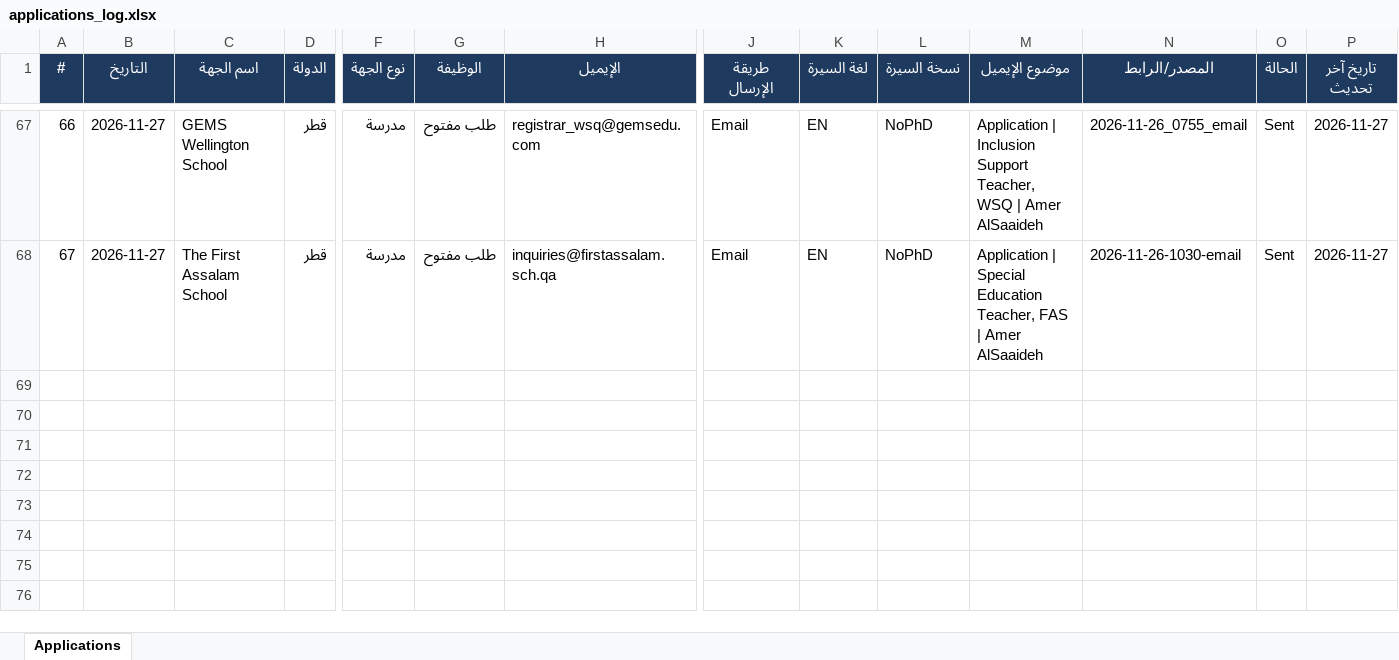
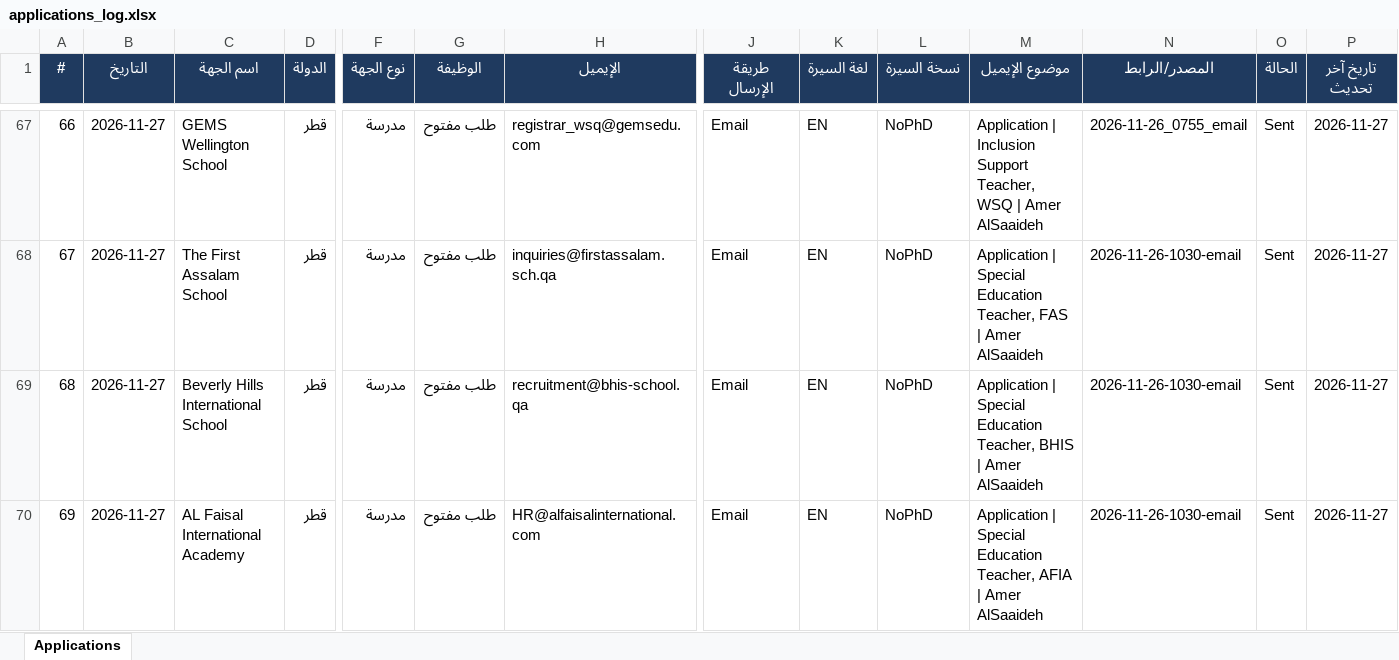
Before and after one commit to apptawfeer-blip/Job-application-11, an Excel workbook: output/applications_log.xlsx, sheet Applications, drawn as a sheet; only a part is shown, gaps mark what is left out; values as stored, in another font and other column widths than the file's, no borders; rows hold the shown columns only; the diff names each change by its address in the sheet, - before the commit and + after, or states it on an @@ line.

```diff
--- a/output/applications_log.xlsx (sheet Applications)
+++ b/output/applications_log.xlsx (sheet Applications)
+row 69: 68 | 2026-11-27 | Beverly Hills International School | قطر | مدرسة | طلب مفتوح | recruitment@bhis-school.qa | Email | EN | NoPhD | Application | Special Education Teacher, BHIS | Amer AlSaaideh | 2026-11-26-1030-email | Sent | 2026-11-27
+row 70: 69 | 2026-11-27 | AL Faisal International Academy | قطر | مدرسة | طلب مفتوح | HR@alfaisalinternational.com | Email | EN | NoPhD | Application | Special Education Teacher, AFIA | Amer AlSaaideh | 2026-11-26-1030-email | Sent | 2026-11-27
```
Also changed, not shown: output/dashboard.xlsx, output/targets/Targets_Bahrain.xlsx, 13 other files.
